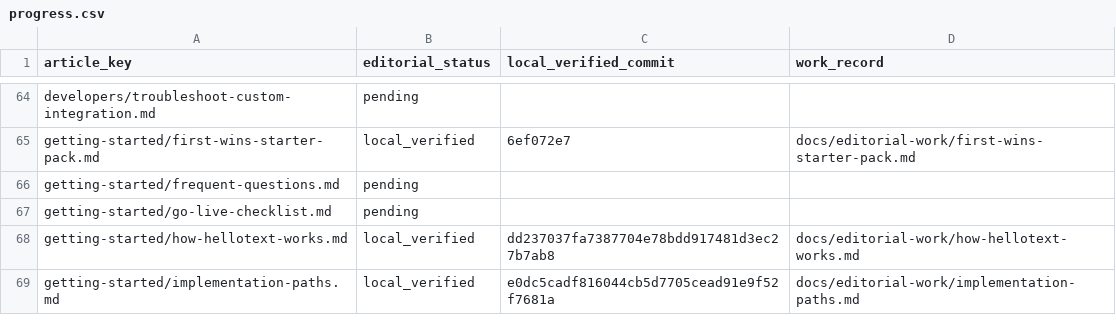
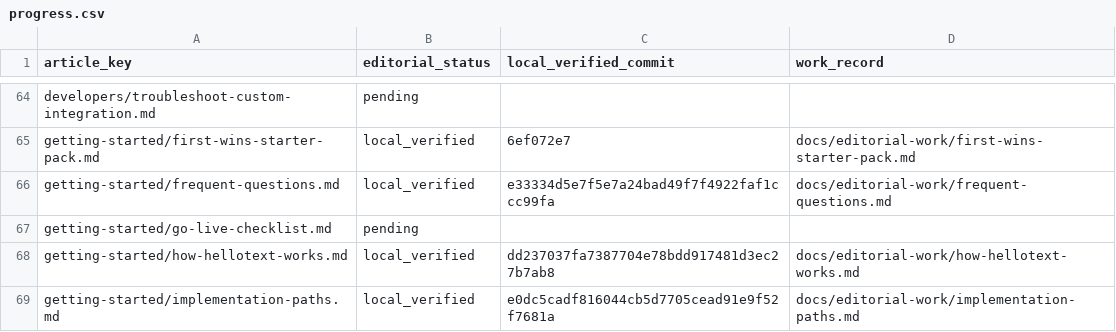
Before and after one commit to hellotext/help, a CSV file: docs/editorial-work/progress.csv, drawn as a sheet; only a part is shown, gaps mark what is left out.

Commit message:
Record FAQ bilingual verification

```diff
--- a/docs/editorial-work/progress.csv
+++ b/docs/editorial-work/progress.csv
@@ -65,3 +65,3 @@ developers/troubleshoot-custom-integration.md,pending,,
 getting-started/first-wins-starter-pack.md,local_verified,6ef072e7,docs/editorial-work/first-wins-starter-pack.md
-getting-started/frequent-questions.md,pending,,
+getting-started/frequent-questions.md,local_verified,e33334d5e7f5e7a24bad49f7f4922faf1ccc99fa,docs/editorial-work/frequent-questions.md
 getting-started/go-live-checklist.md,pending,,
```
Also changed, not shown: 1 other file.
